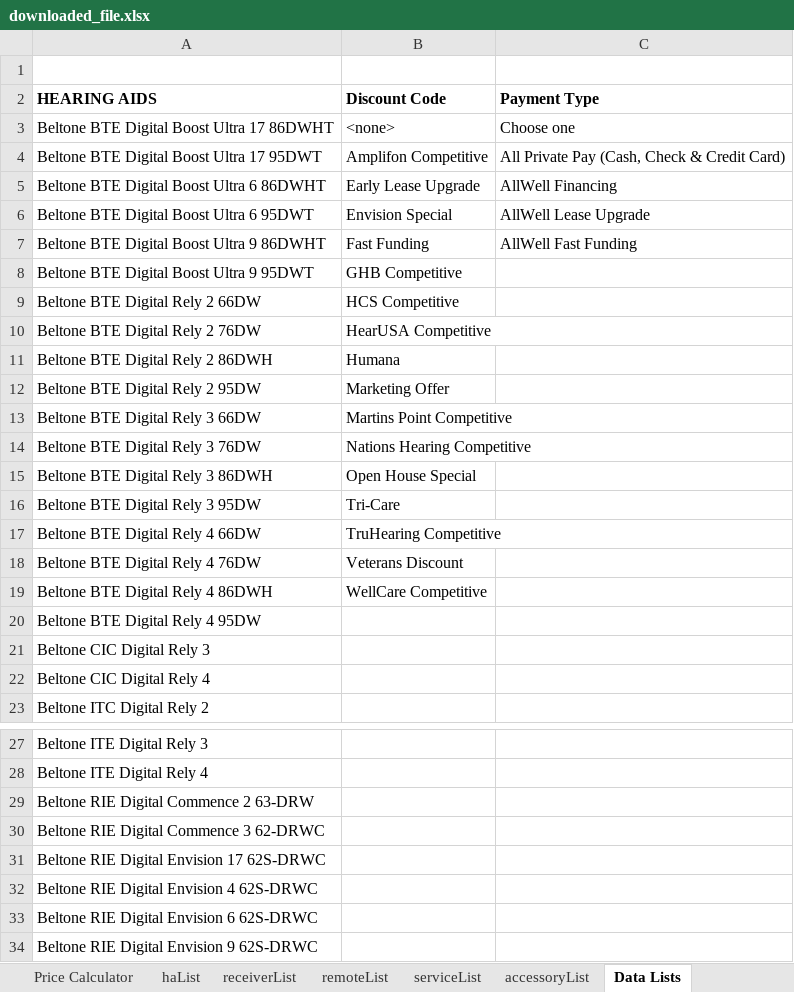
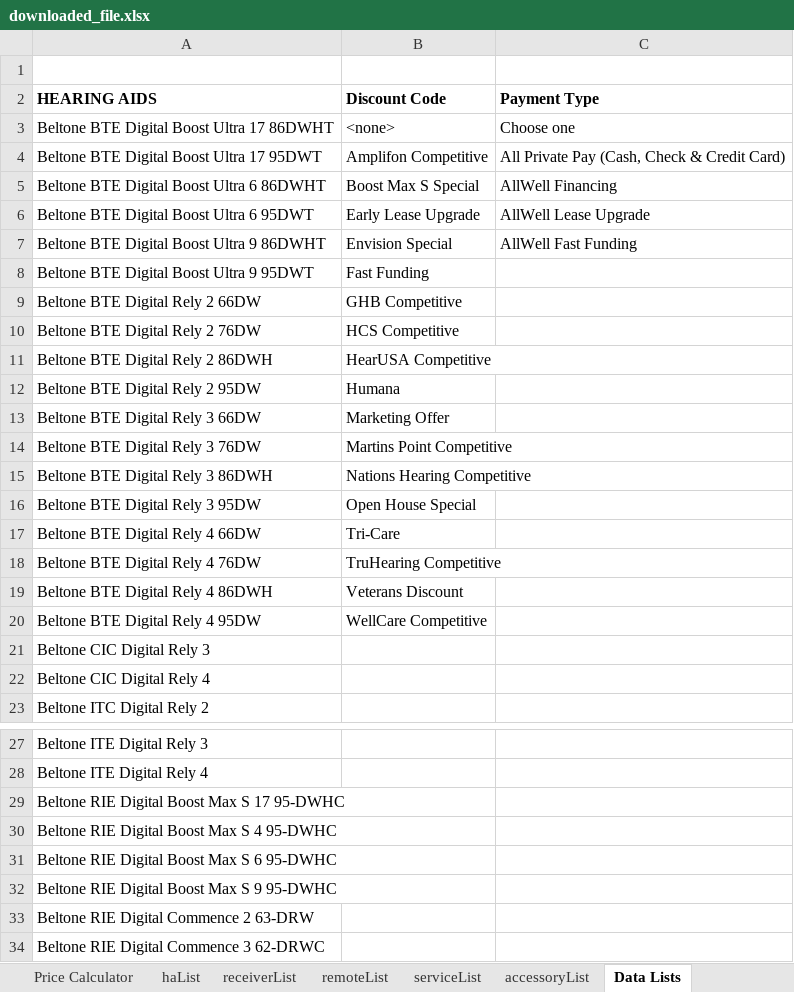
Before and after one commit to Sublevel1384/public-assets, an Excel workbook: downloaded_file.xlsx, sheet Data Lists, drawn as a sheet; only a part is shown, gaps mark what is left out; the shorter side is filled out with more unchanged rows; values as stored, in another font and other column widths than the file's, no borders; the diff names each change by its address in the sheet, - before the commit and + after, or states it on an @@ line.

```diff
--- a/downloaded_file.xlsx (sheet Data Lists)
+++ b/downloaded_file.xlsx (sheet Data Lists)
-B5 (Discount Code): Early Lease Upgrade
+B5 (Discount Code): Boost Max S Special
-B6 (Discount Code): Envision Special
+B6 (Discount Code): Early Lease Upgrade
-B7 (Discount Code): Fast Funding
+B7 (Discount Code): Envision Special
-B8 (Discount Code): GHB Competitive
+B8 (Discount Code): Fast Funding
-B9 (Discount Code): HCS Competitive
+B9 (Discount Code): GHB Competitive
-B10 (Discount Code): HearUSA Competitive
+B10 (Discount Code): HCS Competitive
-B11 (Discount Code): Humana
+B11 (Discount Code): HearUSA Competitive
-B12 (Discount Code): Marketing Offer
+B12 (Discount Code): Humana
-B13 (Discount Code): Martins Point Competitive
+B13 (Discount Code): Marketing Offer
-B14 (Discount Code): Nations Hearing Competitive
+B14 (Discount Code): Martins Point Competitive
-B15 (Discount Code): Open House Special
+B15 (Discount Code): Nations Hearing Competitive
-B16 (Discount Code): Tri-Care
+B16 (Discount Code): Open House Special
-B17 (Discount Code): TruHearing Competitive
+B17 (Discount Code): Tri-Care
-B18 (Discount Code): Veterans Discount
+B18 (Discount Code): TruHearing Competitive
-B19 (Discount Code): WellCare Competitive
+B19 (Discount Code): Veterans Discount
-B20 (Discount Code): (empty)
+B20 (Discount Code): WellCare Competitive
+row 29: Beltone RIE Digital Boost Max S 17 95-DWHC
+row 30: Beltone RIE Digital Boost Max S 4 95-DWHC
+row 31: Beltone RIE Digital Boost Max S 6 95-DWHC
+row 32: Beltone RIE Digital Boost Max S 9 95-DWHC
```
Also changed, not shown: sheet haList.
